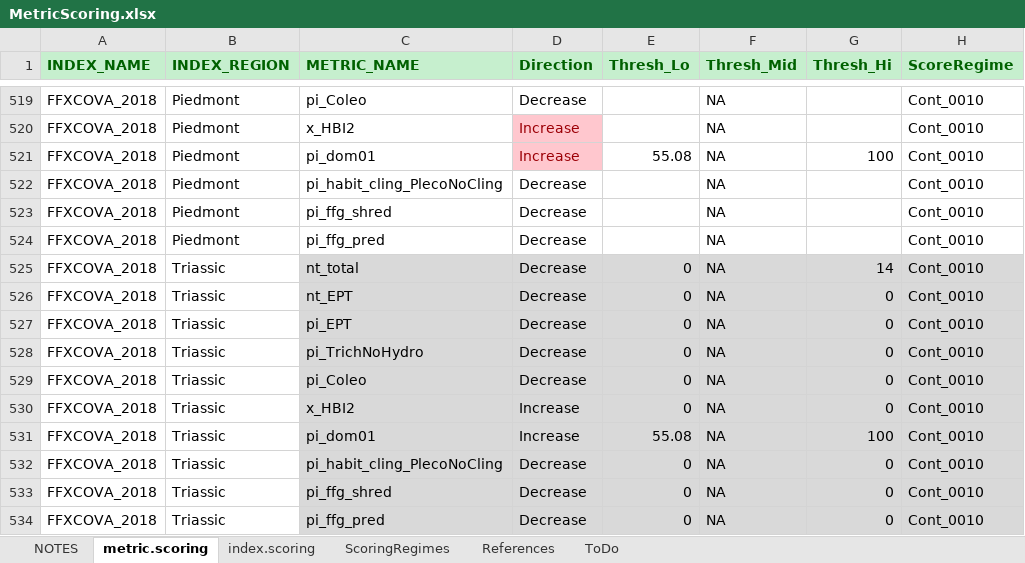
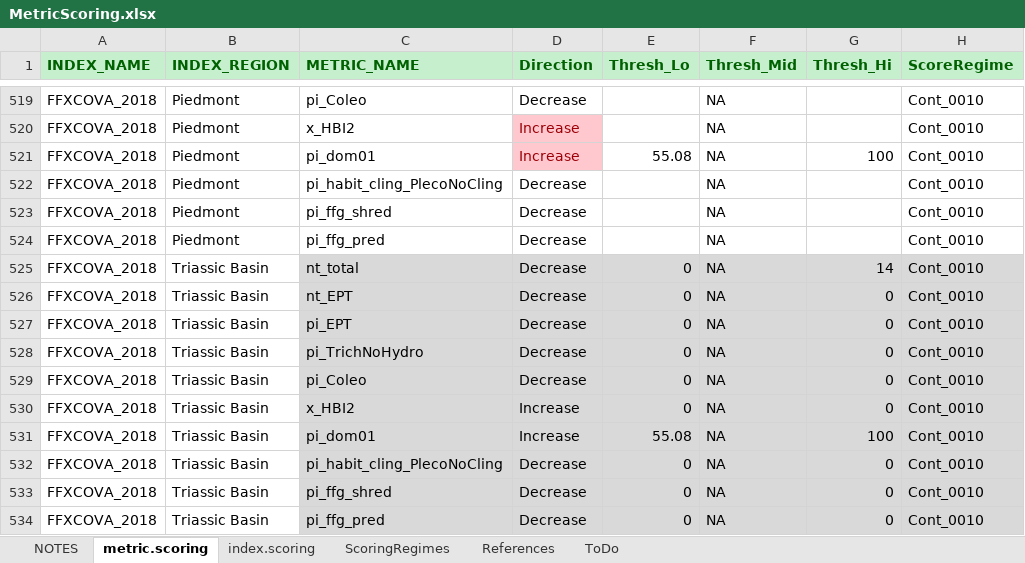
Before and after one commit to leppott/BioMonTools, an Excel workbook: inst/extdata/MetricScoring.xlsx, sheet metric.scoring, drawn as a sheet; only a part is shown, gaps mark what is left out; values as stored, in another font and other column widths than the file's, no borders; conditional formats not drawn; the diff names each change by its address in the sheet, - before the commit and + after, or states it on an @@ line.

Commit message:
v0.5.0.9014
  - metric\_scores.R
      - Add CONT\_0010 scoring regime.
      - Modify CONT\_0100 to match CONT\_0010 with score\_max variable.
      - Add index scoring regimes.
          - AVERAGE\_10
          - AVERAGE\_20
  - MetricScoring.xlsx
      - FFXCOVA\_2018, INDEX\_REGION
          - Triassic to Triassic Basin

```diff
--- a/inst/extdata/MetricScoring.xlsx (sheet metric.scoring)
+++ b/inst/extdata/MetricScoring.xlsx (sheet metric.scoring)
-B525:B534 (INDEX_REGION): Triassic
+B525:B534 (INDEX_REGION): Triassic Basin
```
Also changed, not shown: sheet index.scoring, 5 other files.
